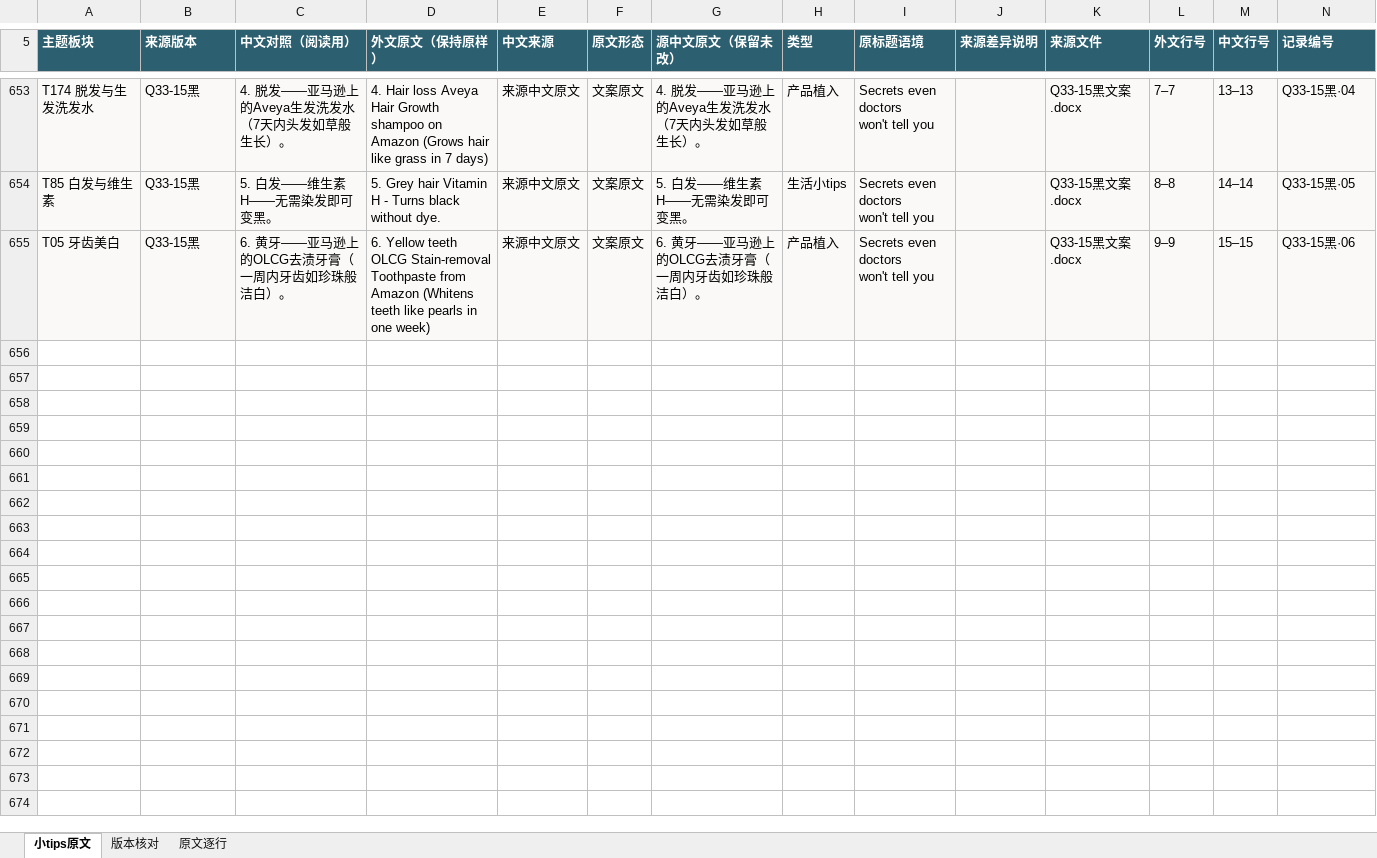
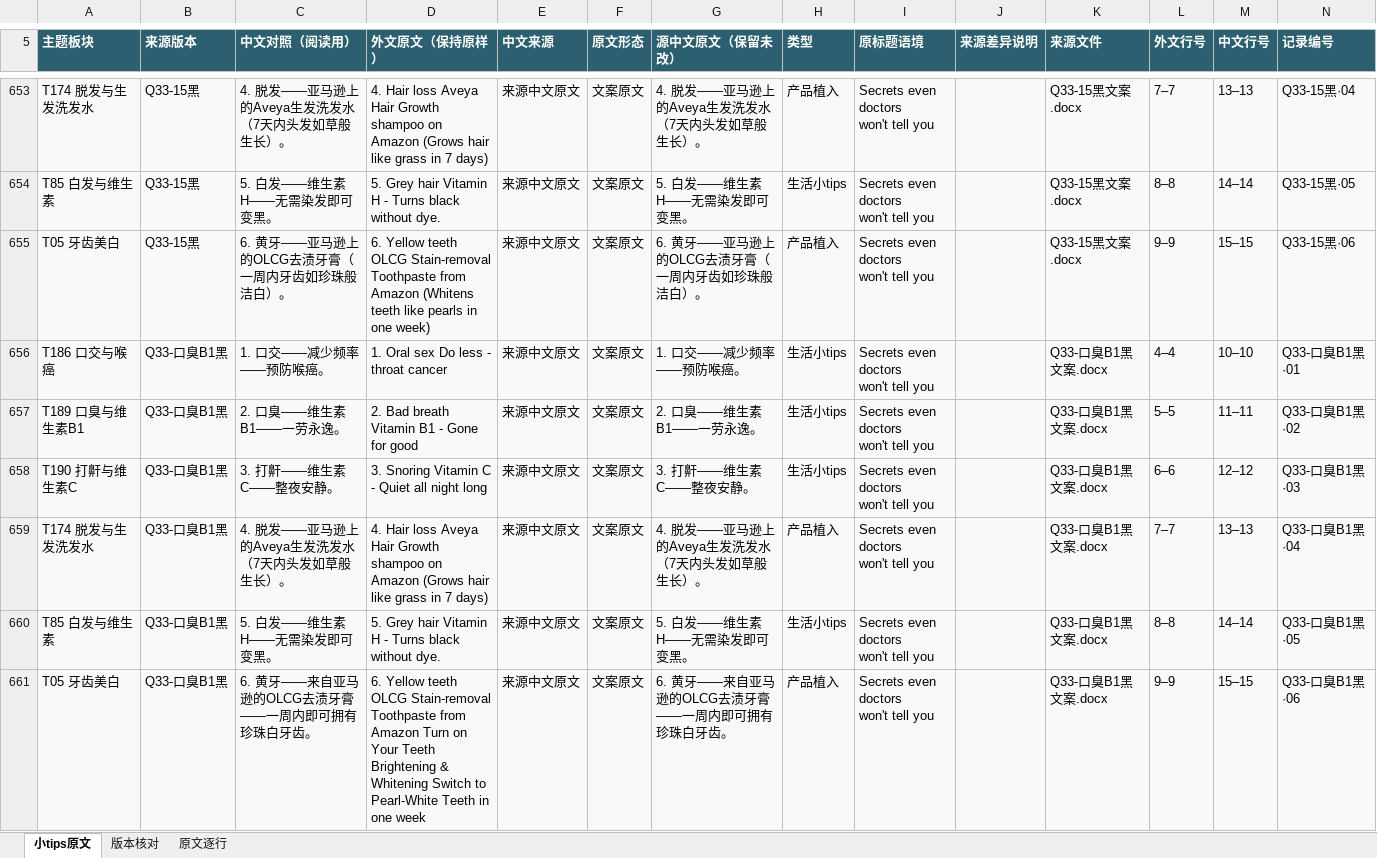
Before and after one commit to ZHENGss7401/subtitle-resource-library, an Excel workbook: tips/BOREAC小tips原文整理.xlsx, sheet 小tips原文, drawn as a sheet; only a part is shown, gaps mark what is left out; values as stored, in another font and other column widths than the file's, no borders; table styles not drawn; ↵ is a line break in a cell; the diff names each change by its address in the sheet, - before the commit and + after, or states it on an @@ line.

```diff
--- a/tips/BOREAC小tips原文整理.xlsx (sheet 小tips原文)
+++ b/tips/BOREAC小tips原文整理.xlsx (sheet 小tips原文)
+row 656: T186 口交与喉癌 | Q33-口臭B1黑 | 1. 口交——减少频率——预防喉癌。 | 1. Oral sex Do less - throat cancer | 来源中文原文 | 文案原文 | 1. 口交——减少频率——预防喉癌。 | 生活小tips | Secrets even doctors ↵ won't tell you |  | Q33-口臭B1黑文案.docx | 4–4 | 10–10 | Q33-口臭B1黑·01
+row 657: T189 口臭与维生素B1 | Q33-口臭B1黑 | 2. 口臭——维生素B1——一劳永逸。 | 2. Bad breath Vitamin B1 - Gone for good | 来源中文原文 | 文案原文 | 2. 口臭——维生素B1——一劳永逸。 | 生活小tips | Secrets even doctors ↵ won't tell you |  | Q33-口臭B1黑文案.docx | 5–5 | 11–11 | Q33-口臭B1黑·02
+row 658: T190 打鼾与维生素C | Q33-口臭B1黑 | 3. 打鼾——维生素C——整夜安静。 | 3. Snoring Vitamin C - Quiet all night long | 来源中文原文 | 文案原文 | 3. 打鼾——维生素C——整夜安静。 | 生活小tips | Secrets even doctors ↵ won't tell you |  | Q33-口臭B1黑文案.docx | 6–6 | 12–12 | Q33-口臭B1黑·03
+row 659: T174 脱发与生发洗发水 | Q33-口臭B1黑 | 4. 脱发——亚马逊上的Aveya生发洗发水（7天内头发如草般生长）。 | 4. Hair loss Aveya Hair Growth shampoo on Amazon (Grows hair like grass in 7 days) | 来源中文原文 | 文案原文 | 4. 脱发——亚马逊上的Aveya生发洗发水（7天内头发如草般生长）。 | 产品植入 | Secrets even doctors ↵ won't tell you |  | Q33-口臭B1黑文案.docx | 7–7 | 13–13 | Q33-口臭B1黑·04
+row 660: T85 白发与维生素 | Q33-口臭B1黑 | 5. 白发——维生素H——无需染发即可变黑。 | 5. Grey hair Vitamin H - Turns black without dye. | 来源中文原文 | 文案原文 | 5. 白发——维生素H——无需染发即可变黑。 | 生活小tips | Secrets even doctors ↵ won't tell you |  | Q33-口臭B1黑文案.docx | 8–8 | 14–14 | Q33-口臭B1黑·05
+row 661: T05 牙齿美白 | Q33-口臭B1黑 | 6. 黄牙——来自亚马逊的OLCG去渍牙膏——一周内即可拥有珍珠白牙齿。 | 6. Yellow teeth OLCG Stain-removal Toothpaste from Amazon Turn on Your Teeth Brightening & Whitening Switch to Pearl-White Teeth in one week | 来源中文原文 | 文案原文 | 6. 黄牙——来自亚马逊的OLCG去渍牙膏——一周内即可拥有珍珠白牙齿。 | 产品植入 | Secrets even doctors ↵ won't tell you |  | Q33-口臭B1黑文案.docx | 9–9 | 15–15 | Q33-口臭B1黑·06
```
Also changed, not shown: sheet 原文逐行, sheet 版本核对, 13 other files.
